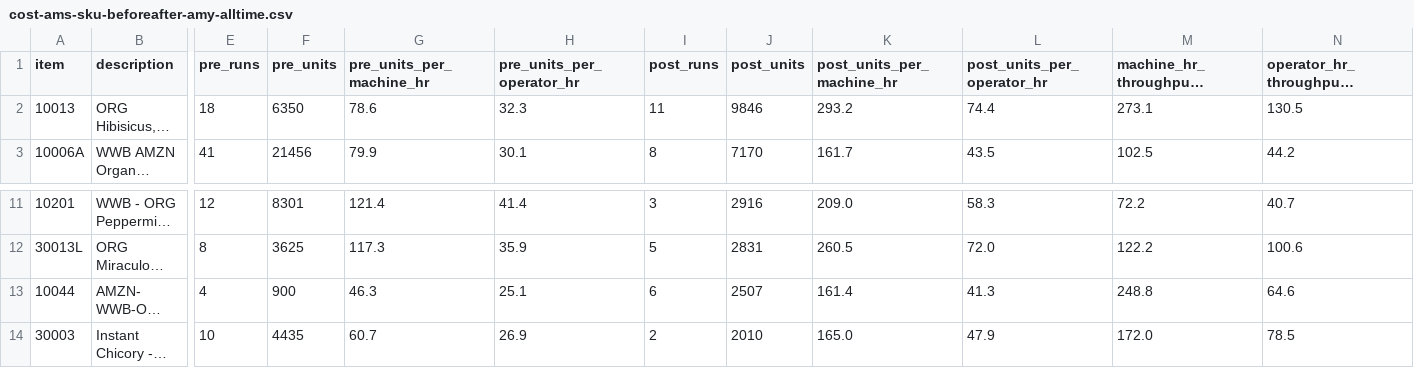
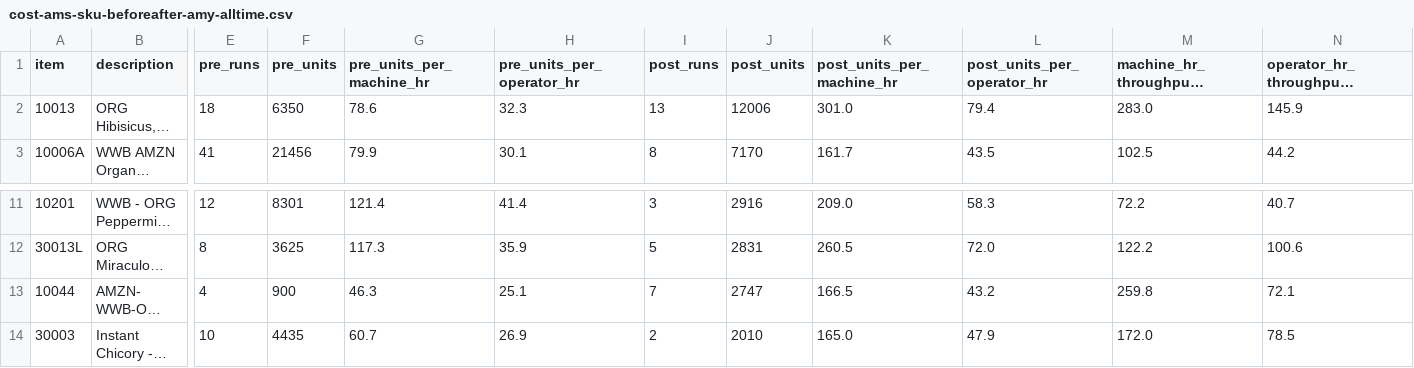
Before and after one commit to jstnadler/teeccino-reports, a CSV file: cost-ams-sku-beforeafter-amy-alltime.csv, drawn as a sheet; only a part is shown, gaps mark what is left out; long unchanged cells end in …; the diff names each change by its address in the sheet, - before the commit and + after, or states it on an @@ line.

```diff
--- a/cost-ams-sku-beforeafter-amy-alltime.csv
+++ b/cost-ams-sku-beforeafter-amy-alltime.csv
-I2 (post_runs): 11
+I2 (post_runs): 13
-J2 (post_units): 9846
+J2 (post_units): 12006
-K2 (post_units_per_machine_hr): 293.2
+K2 (post_units_per_machine_hr): 301.0
-L2 (post_units_per_operator_hr): 74.4
+L2 (post_units_per_operator_hr): 79.4
-M2 (machine_hr_throughput_change_pct): 273.1
+M2 (machine_hr_throughput_change_pct): 283.0
-N2: 130.5
+N2: 145.9
-I13 (post_runs): 6
+I13 (post_runs): 7
-J13 (post_units): 2507
+J13 (post_units): 2747
-K13 (post_units_per_machine_hr): 161.4
+K13 (post_units_per_machine_hr): 166.5
-L13 (post_units_per_operator_hr): 41.3
+L13 (post_units_per_operator_hr): 43.2
-M13 (machine_hr_throughput_change_pct): 248.8
+M13 (machine_hr_throughput_change_pct): 259.8
-N13: 64.6
+N13: 72.1
```
Also changed, not shown: cost-production-runs-alltime.csv, cost-throughput-by-category-month-alltime.csv, 1 other file.
